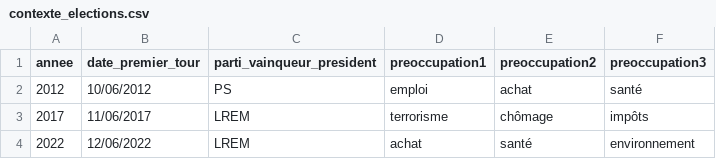
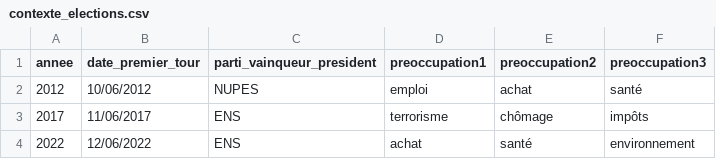
Before and after one commit to Antoine101/ElecTweets, a CSV file: data/contexte_elections.csv, drawn as a sheet.

```diff
--- a/data/contexte_elections.csv
+++ b/data/contexte_elections.csv
@@ -1,4 +1,4 @@
 annee;date_premier_tour;parti_vainqueur_president;preoccupation1;preoccupation2;preoccupation3
-2012;10/06/2012;PS;emploi;achat;santé
-2017;11/06/2017;LREM;terrorisme;chômage;impôts
-2022;12/06/2022;LREM;achat;santé;environnement
+2012;10/06/2012;NUPES;emploi;achat;santé
+2017;11/06/2017;ENS;terrorisme;chômage;impôts
+2022;12/06/2022;ENS;achat;santé;environnement
```
Also changed, not shown: data/dataframe_to_use.csv, 1 other file.
